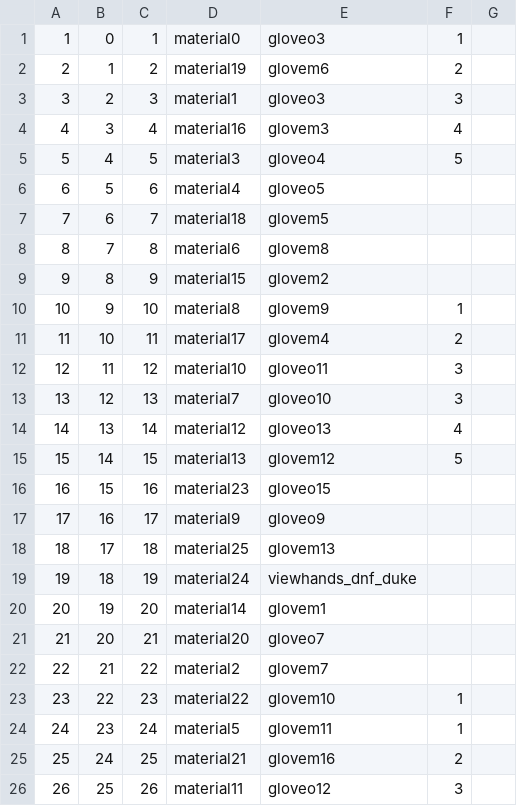
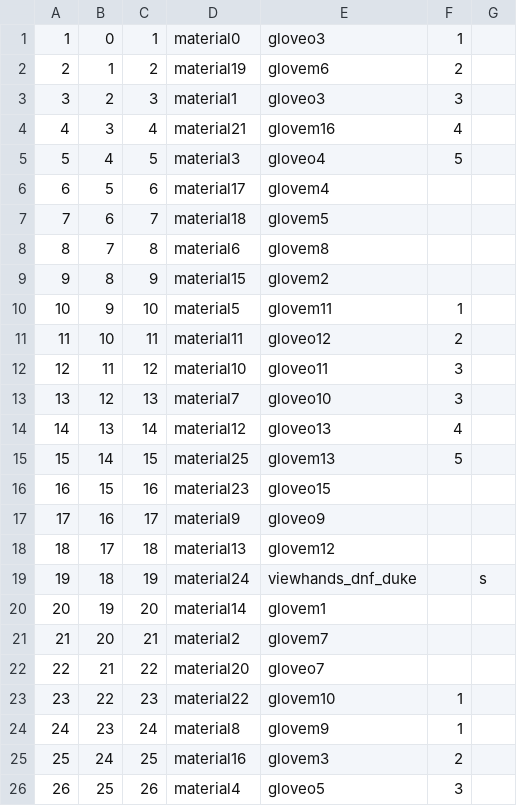
Before and after one commit to kristiandz/ebc-pm, a CSV file: mp/characterTable.csv, drawn as a sheet.

Commit message:
Season update: Gloves
- Updated Donation, Award, Prestige gloves

```diff
--- a/mp/characterTable.csv
+++ b/mp/characterTable.csv
@@ -3,5 +3,5 @@
 3,2,3,material1,gloveo3,3,
-4,3,4,material16,glovem3,4,
+4,3,4,material21,glovem16,4,
 5,4,5,material3,gloveo4,5,
-6,5,6,material4,gloveo5,,
+6,5,6,material17,glovem4,,
 7,6,7,material18,glovem5,,
@@ -9,4 +9,4 @@
 9,8,9,material15,glovem2,,
-10,9,10,material8,glovem9,1,
-11,10,11,material17,glovem4,2,
+10,9,10,material5,glovem11,1,
+11,10,11,material11,gloveo12,2,
 12,11,12,material10,gloveo11,3,
@@ -14,13 +14,13 @@
 14,13,14,material12,gloveo13,4,
-15,14,15,material13,glovem12,5,
+15,14,15,material25,glovem13,5,
 16,15,16,material23,gloveo15,,
 17,16,17,material9,gloveo9,,
-18,17,18,material25,glovem13,,
-19,18,19,material24,viewhands_dnf_duke,,
+18,17,18,material13,glovem12,,
+19,18,19,material24,viewhands_dnf_duke,,s
 20,19,20,material14,glovem1,,
-21,20,21,material20,gloveo7,,
-22,21,22,material2,glovem7,,
+21,20,21,material2,glovem7,,
+22,21,22,material20,gloveo7,,
 23,22,23,material22,glovem10,1,
-24,23,24,material5,glovem11,1,
-25,24,25,material21,glovem16,2,
-26,25,26,material11,gloveo12,3,
+24,23,24,material8,glovem9,1,
+25,24,25,material16,glovem3,2,
+26,25,26,material4,gloveo5,3,
```
Also changed, not shown: 25 other files.
